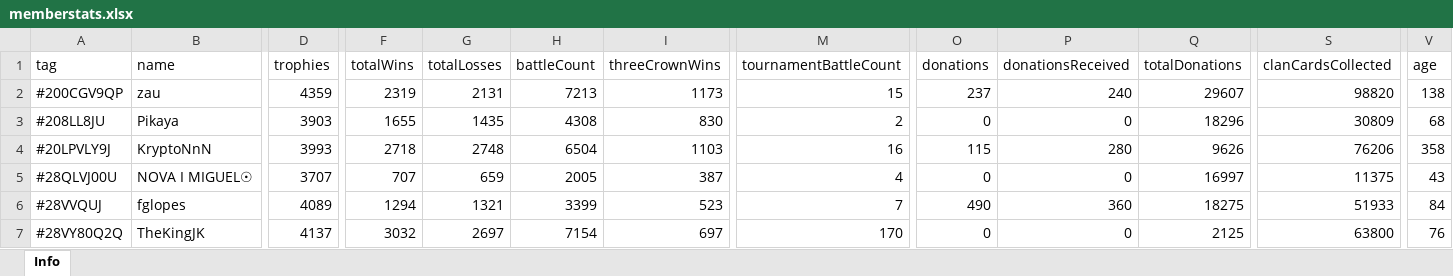
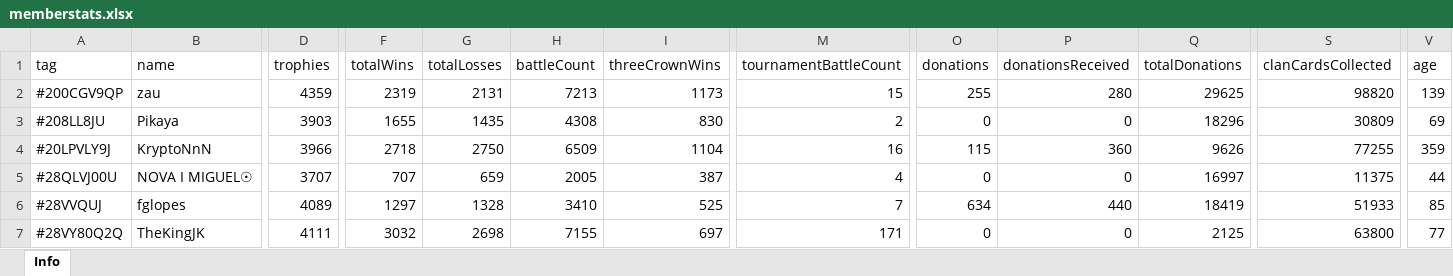
Before and after one commit to bascenso/alkateia, an Excel workbook: docs/data/memberstats.xlsx, sheet Info, drawn as a sheet; only a part is shown, gaps mark what is left out; values as stored, in another font and other column widths than the file's, no borders; the diff covers the shown part only; the diff names each change by its address in the sheet, - before the commit and + after, or states it on an @@ line.

Commit message:
Data update

```diff
--- a/docs/data/memberstats.xlsx (sheet Info)
+++ b/docs/data/memberstats.xlsx (sheet Info)
-O2 (donations): 237
+O2 (donations): 255
-P2 (donationsReceived): 240
+P2 (donationsReceived): 280
-Q2 (totalDonations): 29607
+Q2 (totalDonations): 29625
-V2 (age): 138
+V2 (age): 139
-V3 (age): 68
+V3 (age): 69
-D4 (trophies): 3993
+D4 (trophies): 3966
-G4 (totalLosses): 2748
+G4 (totalLosses): 2750
-H4 (battleCount): 6504
+H4 (battleCount): 6509
-I4 (threeCrownWins): 1103
+I4 (threeCrownWins): 1104
-P4 (donationsReceived): 280
+P4 (donationsReceived): 360
-S4 (clanCardsCollected): 76206
+S4 (clanCardsCollected): 77255
-V4 (age): 358
+V4 (age): 359
-V5 (age): 43
+V5 (age): 44
-F6 (totalWins): 1294
+F6 (totalWins): 1297
-G6 (totalLosses): 1321
+G6 (totalLosses): 1328
-H6 (battleCount): 3399
+H6 (battleCount): 3410
-I6 (threeCrownWins): 523
+I6 (threeCrownWins): 525
-O6 (donations): 490
+O6 (donations): 634
-P6 (donationsReceived): 360
+P6 (donationsReceived): 440
-Q6 (totalDonations): 18275
+Q6 (totalDonations): 18419
-V6 (age): 84
+V6 (age): 85
-D7 (trophies): 4137
+D7 (trophies): 4111
-G7 (totalLosses): 2697
+G7 (totalLosses): 2698
-H7 (battleCount): 7154
+H7 (battleCount): 7155
-M7 (tournamentBattleCount): 170
+M7 (tournamentBattleCount): 171
-V7 (age): 76
+V7 (age): 77
```
Also changed, not shown: 328 edited cells elsewhere in this sheet, docs/data/warmap.xlsx, docs/data/warstats.xlsx, 7 other files.
